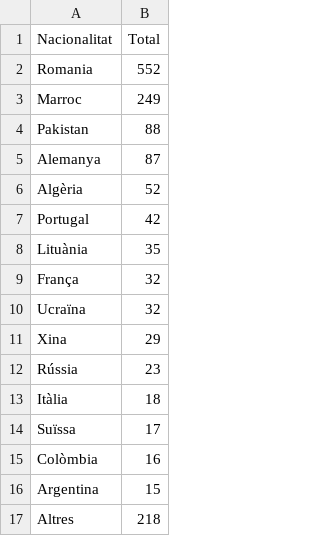
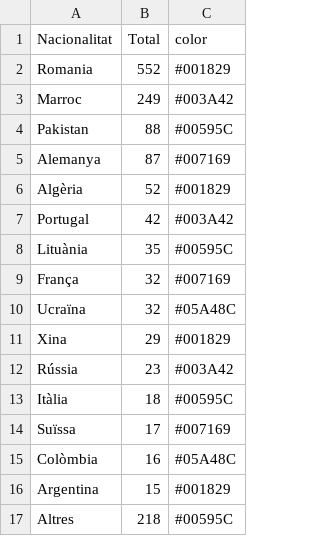
Before and after one commit to pauturvalles/universitatdegirona, a CSV file: csv/Nacionalitats_barres_2017.csv, drawn as a sheet; the diff names each change by its address in the sheet, - before the commit and + after, or states it on an @@ line.

Commit message:
Update Nacionalitats_barres_2017.csv

```diff
--- a/csv/Nacionalitats_barres_2017.csv
+++ b/csv/Nacionalitats_barres_2017.csv
+column C (color), rows 2-17: #001829 | #003A42 | #00595C | #007169 | #001829 | #003A42 | #00595C | #007169 | #05A48C | #001829 | #003A42 | #00595C | #007169 | #05A48C | #001829 | #00595C
```
